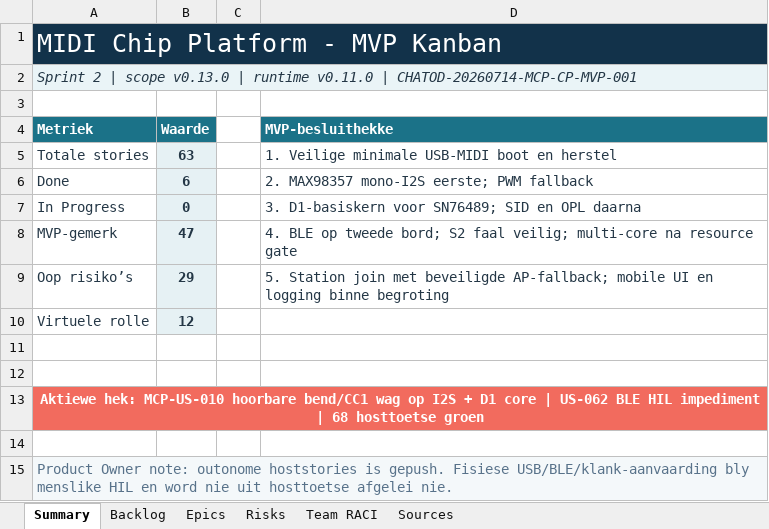
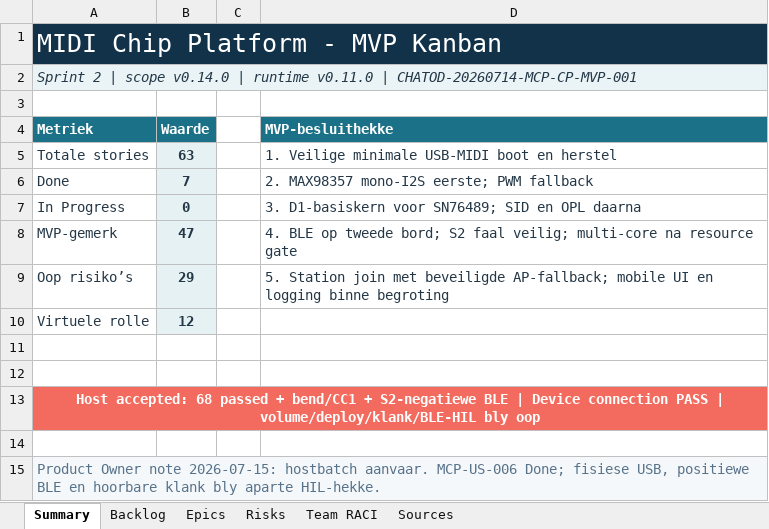
Before and after one commit to pappavis/circuitpython-midi-chip-platform-governance, an Excel workbook: outputs/CHATOD-20260714-MCP-CP-MVP-001/circuitpython_midi_chip_platform_mvp_kanban_v0.1.0.xlsx, sheet Summary, drawn as a sheet; values as stored, in another font and other column widths than the file's, no borders; the diff names each change by its address in the sheet, - before the commit and + after, or states it on an @@ line.

Commit message:
docs: record MIDI batch host acceptance

```diff
--- a/outputs/CHATOD-20260714-MCP-CP-MVP-001/circuitpython_midi_chip_platform_mvp_kanban_v0.1.0.xlsx (sheet Summary)
+++ b/outputs/CHATOD-20260714-MCP-CP-MVP-001/circuitpython_midi_chip_platform_mvp_kanban_v0.1.0.xlsx (sheet Summary)
-A2 (Metriek): …| scope v0.13.0 | runtime…
+A2 (Metriek): …| scope v0.14.0 | runtime…
-B6 (Waarde): 6
+B6 (Waarde): 7
-A13 (Metriek): Aktiewe hek: MCP-US-010 hoorbare bend/CC1 wag op I2S + D1 core | US-062 BLE HIL impediment | 68 hosttoetse groen
+A13 (Metriek): Host accepted: 68 passed + bend/CC1 + S2-negatiewe BLE | Device connection PASS | volume/deploy/klank/BLE-HIL bly oop
-A15 (Metriek): Product Owner note: outonome hoststories is gepush. Fisiese USB/BLE/klank-aanvaarding bly menslike HIL en word nie uit hosttoetse afgelei nie.
+A15 (Metriek): Product Owner note 2026-07-15: hostbatch aanvaar. MCP-US-006 Done; fisiese USB, positiewe BLE en hoorbare klank bly aparte HIL-hekke.
```
Also changed, not shown: sheet Backlog, sheet Epics, 3 other files.
